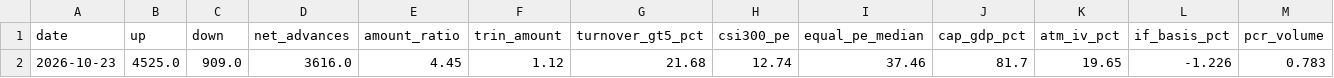
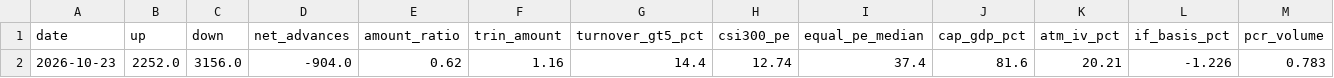
Before and after one commit to zlmnls/blues, a CSV file: dashboard/data/history/market_daily.csv, drawn as a sheet; only a part is shown; the diff names each change by its address in the sheet, - before the commit and + after, or states it on an @@ line.

Commit message:
dashboard data 2026-10-26 (tencent server)

```diff
--- a/dashboard/data/history/market_daily.csv
+++ b/dashboard/data/history/market_daily.csv
-B2 (up): 4525.0
+B2 (up): 2252.0
-C2 (down): 909.0
+C2 (down): 3156.0
-D2 (net_advances): 3616.0
+D2 (net_advances): -904.0
-E2 (amount_ratio): 4.45
+E2 (amount_ratio): 0.62
-F2 (trin_amount): 1.12
+F2 (trin_amount): 1.16
-G2 (turnover_gt5_pct): 21.68
+G2 (turnover_gt5_pct): 14.4
-I2 (equal_pe_median): 37.46
+I2 (equal_pe_median): 37.4
-J2 (cap_gdp_pct): 81.7
+J2 (cap_gdp_pct): 81.6
-K2 (atm_iv_pct): 19.65
+K2 (atm_iv_pct): 20.21
```
Also changed, not shown: 3 other files.
